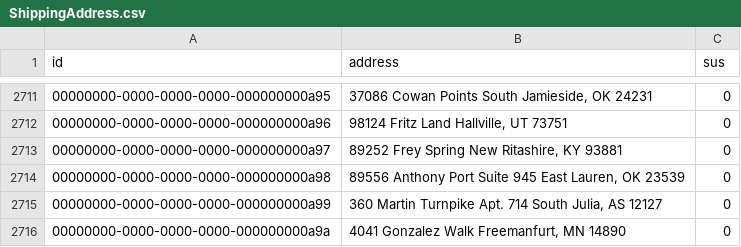
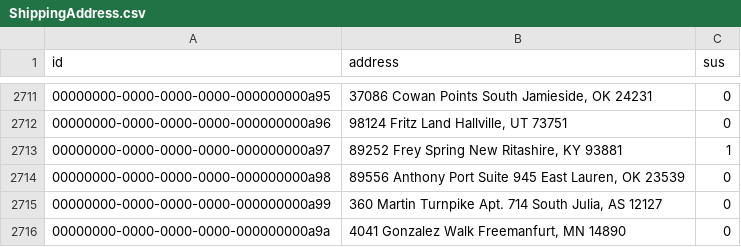
Before and after one commit to maguec/SpannerUserIdentityGraph, a CSV file: data/ShippingAddress.csv, drawn as a sheet; only a part is shown, gaps mark what is left out.

Commit message:
make story more compelling

```diff
--- a/data/ShippingAddress.csv
+++ b/data/ShippingAddress.csv
@@ -2712,3 +2712,3 @@ id,address,sus
 00000000-0000-0000-0000-000000000a96,"98124 Fritz Land Hallville, UT 73751",0
-00000000-0000-0000-0000-000000000a97,"89252 Frey Spring New Ritashire, KY 93881",0
+00000000-0000-0000-0000-000000000a97,"89252 Frey Spring New Ritashire, KY 93881",1
 00000000-0000-0000-0000-000000000a98,"89556 Anthony Port Suite 945 East Lauren, OK 23539",0
```
